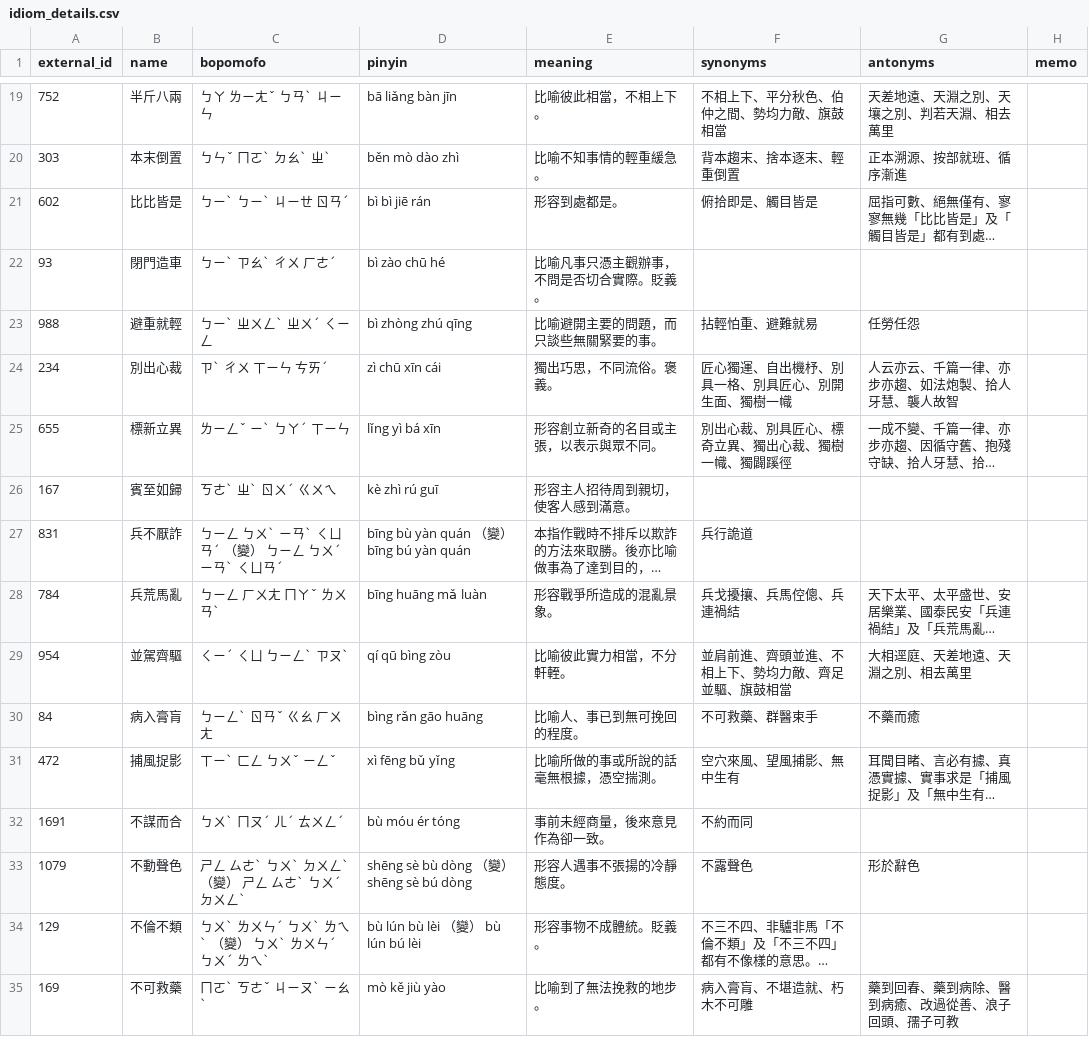
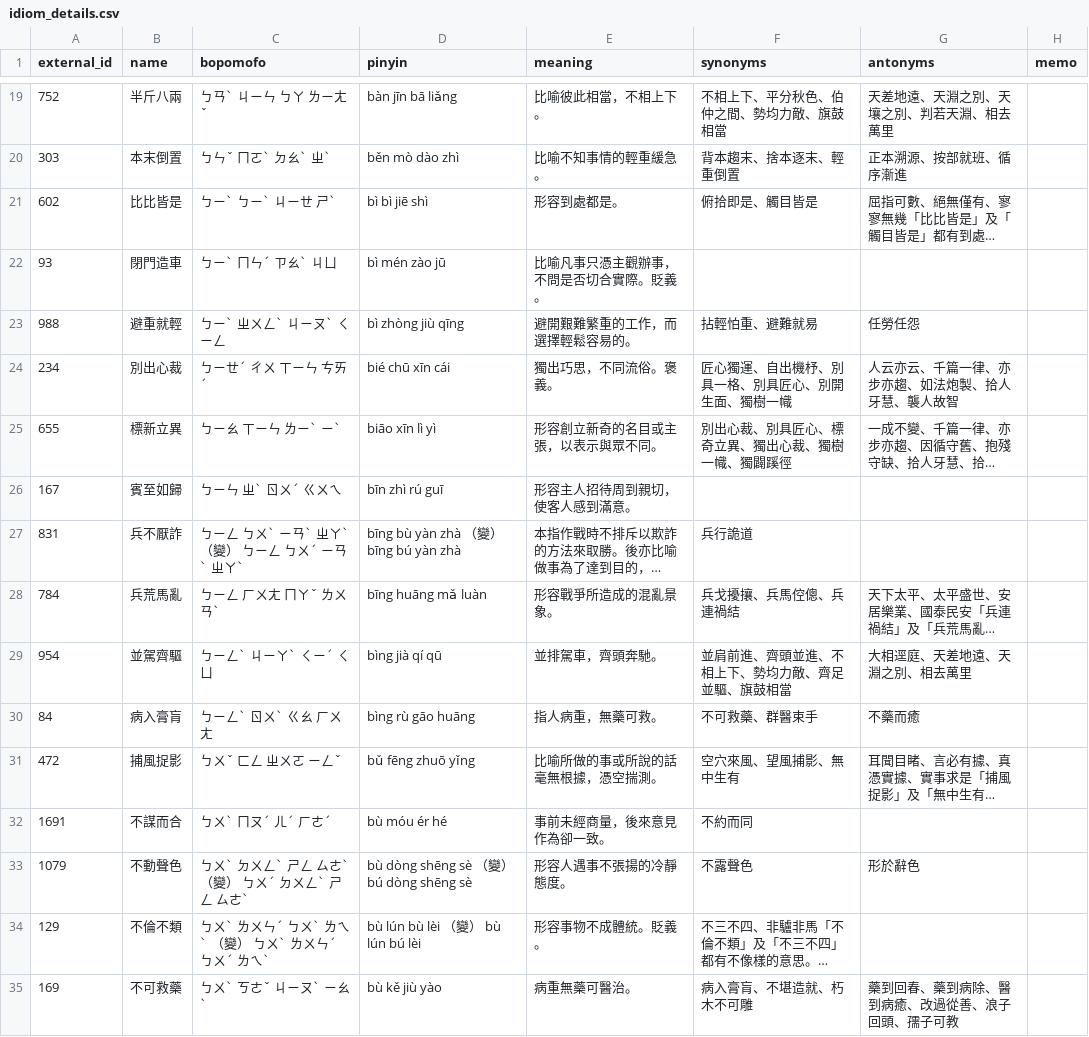
Before and after one commit to imissmyselfer/idioms-db, a CSV file: idiom_details.csv, drawn as a sheet; only a part is shown, gaps mark what is left out; long unchanged cells end in …; the diff covers the shown part only; the diff names each change by its address in the sheet, - before the commit and + after, or states it on an @@ line.

Commit message:
Fix bopomofo matching for variants and update CSV

```diff
--- a/idiom_details.csv
+++ b/idiom_details.csv
-C19 (bopomofo): ㄅㄚ ㄌㄧㄤˇ ㄅㄢˋ ㄐㄧㄣ
+C19 (bopomofo): ㄅㄢˋ ㄐㄧㄣ ㄅㄚ ㄌㄧㄤˇ
-D19 (pinyin): bā liǎng bàn jīn
+D19 (pinyin): bàn jīn bā liǎng
-C21 (bopomofo): ㄅㄧˋ ㄅㄧˋ ㄐㄧㄝ ㄖㄢˊ
+C21 (bopomofo): ㄅㄧˋ ㄅㄧˋ ㄐㄧㄝ ㄕˋ
-D21 (pinyin): bì bì jiē rán
+D21 (pinyin): bì bì jiē shì
-C22 (bopomofo): ㄅㄧˋ ㄗㄠˋ ㄔㄨ ㄏㄜˊ
+C22 (bopomofo): ㄅㄧˋ ㄇㄣˊ ㄗㄠˋ ㄐㄩ
-D22 (pinyin): bì zào chū hé
+D22 (pinyin): bì mén zào jū
-C23 (bopomofo): ㄅㄧˋ ㄓㄨㄥˋ ㄓㄨˊ ㄑㄧㄥ
+C23 (bopomofo): ㄅㄧˋ ㄓㄨㄥˋ ㄐㄧㄡˋ ㄑㄧㄥ
-D23 (pinyin): bì zhòng zhú qīng
+D23 (pinyin): bì zhòng jiù qīng
-E23 (meaning): 比喻避開主要的問題，而只談些無關緊要的事。
+E23 (meaning): 避開艱難繁重的工作，而選擇輕鬆容易的。
-C24 (bopomofo): ㄗˋ ㄔㄨ ㄒㄧㄣ ㄘㄞˊ
+C24 (bopomofo): ㄅㄧㄝˊ ㄔㄨ ㄒㄧㄣ ㄘㄞˊ
-D24 (pinyin): zì chū xīn cái
+D24 (pinyin): bié chū xīn cái
-C25 (bopomofo): ㄌㄧㄥˇ ㄧˋ ㄅㄚˊ ㄒㄧㄣ
+C25 (bopomofo): ㄅㄧㄠ ㄒㄧㄣ ㄌㄧˋ ㄧˋ
-D25 (pinyin): lǐng yì bá xīn
+D25 (pinyin): biāo xīn lì yì
-C26 (bopomofo): ㄎㄜˋ ㄓˋ ㄖㄨˊ ㄍㄨㄟ
+C26 (bopomofo): ㄅㄧㄣ ㄓˋ ㄖㄨˊ ㄍㄨㄟ
-D26 (pinyin): kè zhì rú guī
+D26 (pinyin): bīn zhì rú guī
-C27 (bopomofo): ㄅㄧㄥ ㄅㄨˋ ㄧㄢˋ ㄑㄩㄢˊ （變） ㄅㄧㄥ ㄅㄨˊ ㄧㄢˋ ㄑㄩㄢˊ
+C27 (bopomofo): ㄅㄧㄥ ㄅㄨˋ ㄧㄢˋ ㄓㄚˋ （變） ㄅㄧㄥ ㄅㄨˊ ㄧㄢˋ ㄓㄚˋ
-D27 (pinyin): bīng bù yàn quán （變） bīng bú yàn quán
+D27 (pinyin): bīng bù yàn zhà （變） bīng bú yàn zhà
-C29 (bopomofo): ㄑㄧˊ ㄑㄩ ㄅㄧㄥˋ ㄗㄡˋ
+C29 (bopomofo): ㄅㄧㄥˋ ㄐㄧㄚˋ ㄑㄧˊ ㄑㄩ
-D29 (pinyin): qí qū bìng zòu
+D29 (pinyin): bìng jià qí qū
-E29 (meaning): 比喻彼此實力相當，不分軒輊。
+E29 (meaning): 並排駕車，齊頭奔馳。
-C30 (bopomofo): ㄅㄧㄥˋ ㄖㄢˇ ㄍㄠ ㄏㄨㄤ
+C30 (bopomofo): ㄅㄧㄥˋ ㄖㄨˋ ㄍㄠ ㄏㄨㄤ
-D30 (pinyin): bìng rǎn gāo huāng
+D30 (pinyin): bìng rù gāo huāng
-E30 (meaning): 比喻人、事已到無可挽回的程度。
+E30 (meaning): 指人病重，無藥可救。
-C31 (bopomofo): ㄒㄧˋ ㄈㄥ ㄅㄨˇ ㄧㄥˇ
+C31 (bopomofo): ㄅㄨˇ ㄈㄥ ㄓㄨㄛ ㄧㄥˇ
-D31 (pinyin): xì fēng bǔ yǐng
+D31 (pinyin): bǔ fēng zhuō yǐng
-C32 (bopomofo): ㄅㄨˋ ㄇㄡˊ ㄦˊ ㄊㄨㄥˊ
+C32 (bopomofo): ㄅㄨˋ ㄇㄡˊ ㄦˊ ㄏㄜˊ
-D32 (pinyin): bù móu ér tóng
+D32 (pinyin): bù móu ér hé
-C33 (bopomofo): ㄕㄥ ㄙㄜˋ ㄅㄨˋ ㄉㄨㄥˋ （變） ㄕㄥ ㄙㄜˋ ㄅㄨˊ ㄉㄨㄥˋ
+C33 (bopomofo): ㄅㄨˋ ㄉㄨㄥˋ ㄕㄥ ㄙㄜˋ （變） ㄅㄨˊ ㄉㄨㄥˋ ㄕㄥ ㄙㄜˋ
-D33 (pinyin): shēng sè bù dòng （變） shēng sè bú dòng
+D33 (pinyin): bù dòng shēng sè （變） bú dòng shēng sè
-C35 (bopomofo): ㄇㄛˋ ㄎㄜˇ ㄐㄧㄡˋ ㄧㄠˋ
+C35 (bopomofo): ㄅㄨˋ ㄎㄜˇ ㄐㄧㄡˋ ㄧㄠˋ
-D35 (pinyin): mò kě jiù yào
+D35 (pinyin): bù kě jiù yào
-E35 (meaning): 比喻到了無法挽救的地步。
+E35 (meaning): 病重無藥可醫治。
```
Also changed, not shown: 153 edited cells elsewhere in this file, 1 other file.
